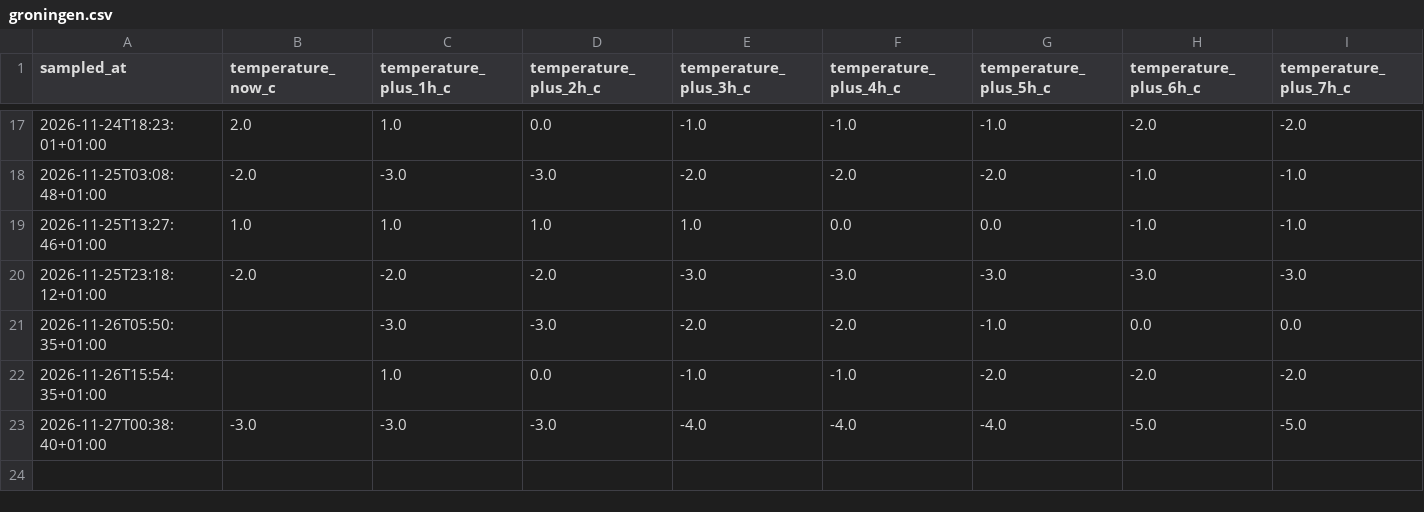
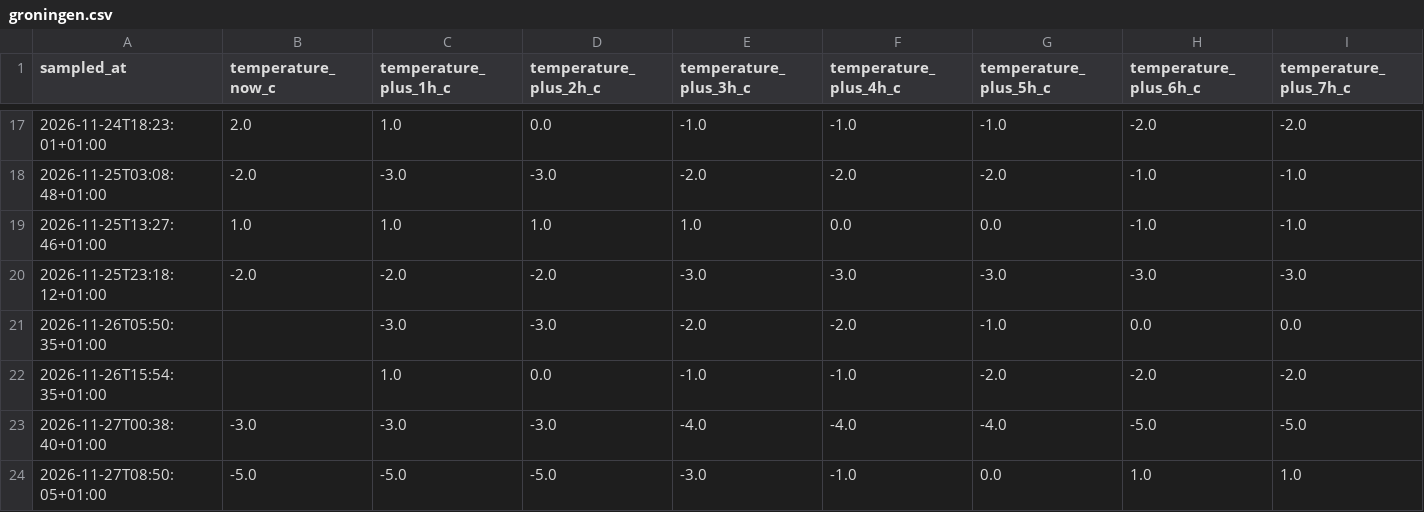
Before and after one commit to BrandarisFlitsen/weer-performance-indicator-nederland, a CSV file: city_data/groningen.csv, drawn as a sheet; only a part is shown, gaps mark what is left out; rows hold the shown columns only; the diff names each change by its address in the sheet, - before the commit and + after, or states it on an @@ line.

```diff
--- a/city_data/groningen.csv
+++ b/city_data/groningen.csv
+row 24: 2026-11-27T08:50:05+01:00 | -5.0 | -5.0 | -5.0 | -3.0 | -1.0 | 0.0 | 1.0 | 1.0
```
Also changed, not shown: city_data/almere.csv, city_data/nijmegen.csv, 7 other files.
